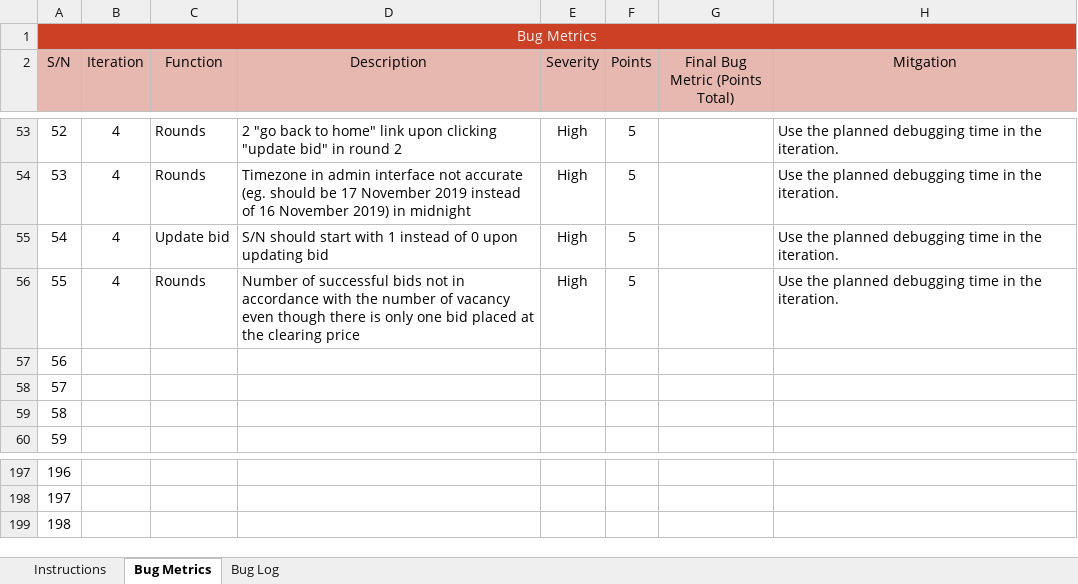
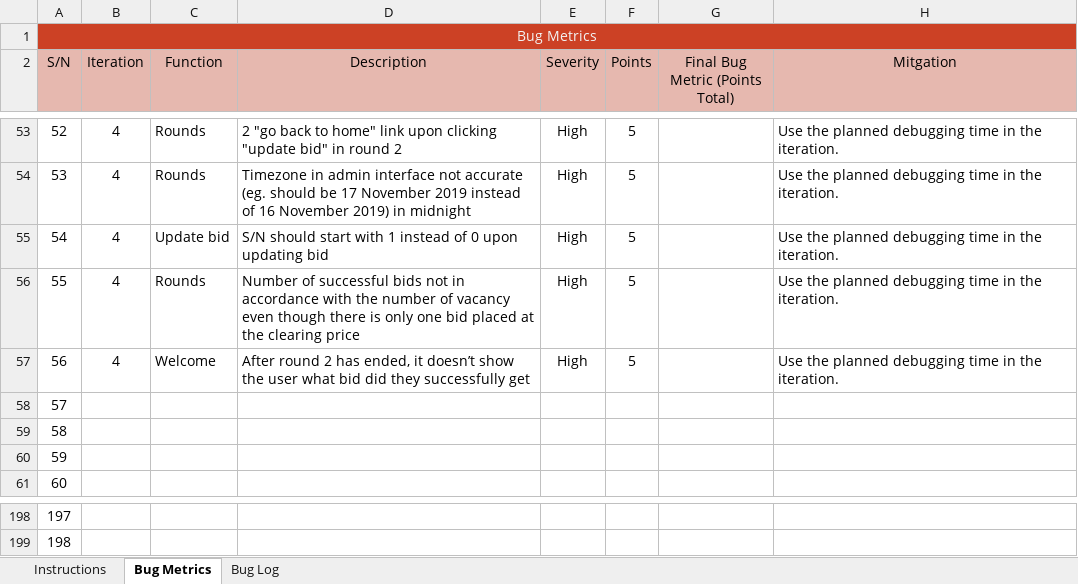
Before and after one commit to xbloh/Online-Course-Bidding-System-, an Excel workbook: metrics/Bm.xlsx, sheet Bug Metrics, drawn as a sheet; only a part is shown, gaps mark what is left out; values as stored, in another font and other column widths than the file's, no borders; conditional formats not drawn; removed rows and columns are numbered as before the commit, all else as after; the diff names each change by its address in the sheet, - before the commit and + after, or states it on an @@ line.

Commit message:
Update BM

```diff
--- a/metrics/Bm.xlsx (sheet Bug Metrics)
+++ b/metrics/Bm.xlsx (sheet Bug Metrics)
+row 57: 56 | 4 | Welcome | After round 2 has ended, it doesn’t show the user what bid did they successfully get | High | 5 |  | Use the planned debugging time in the iteration.
@@ column A (S/N) renumbered between rows 58 and 199 @@
-row 199: 198
```
Also changed, not shown: sheet Bug Log, formulas that keep their value.
